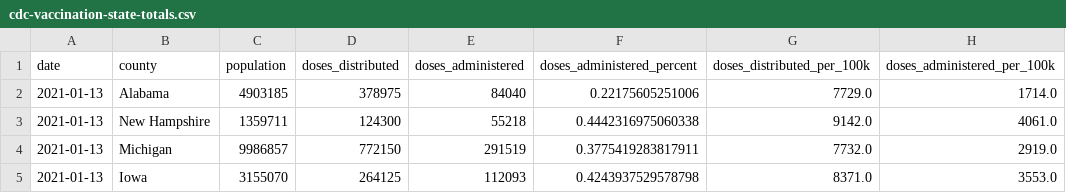
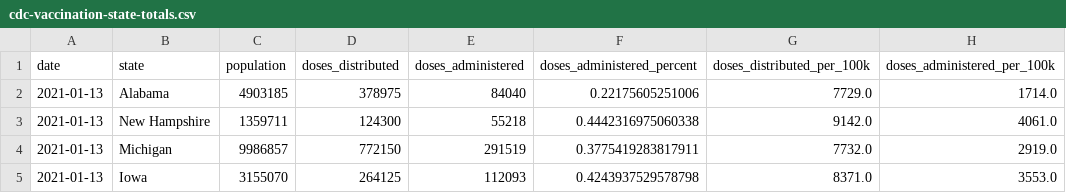
Before and after one commit to datadesk/california-coronavirus-data, a CSV file: cdc-vaccination-state-totals.csv, drawn as a sheet; only a part is shown; the diff names each change by its address in the sheet, - before the commit and + after, or states it on an @@ line.

Commit message:
Fix

```diff
--- a/cdc-vaccination-state-totals.csv
+++ b/cdc-vaccination-state-totals.csv
-B1: county
+B1: state
```
